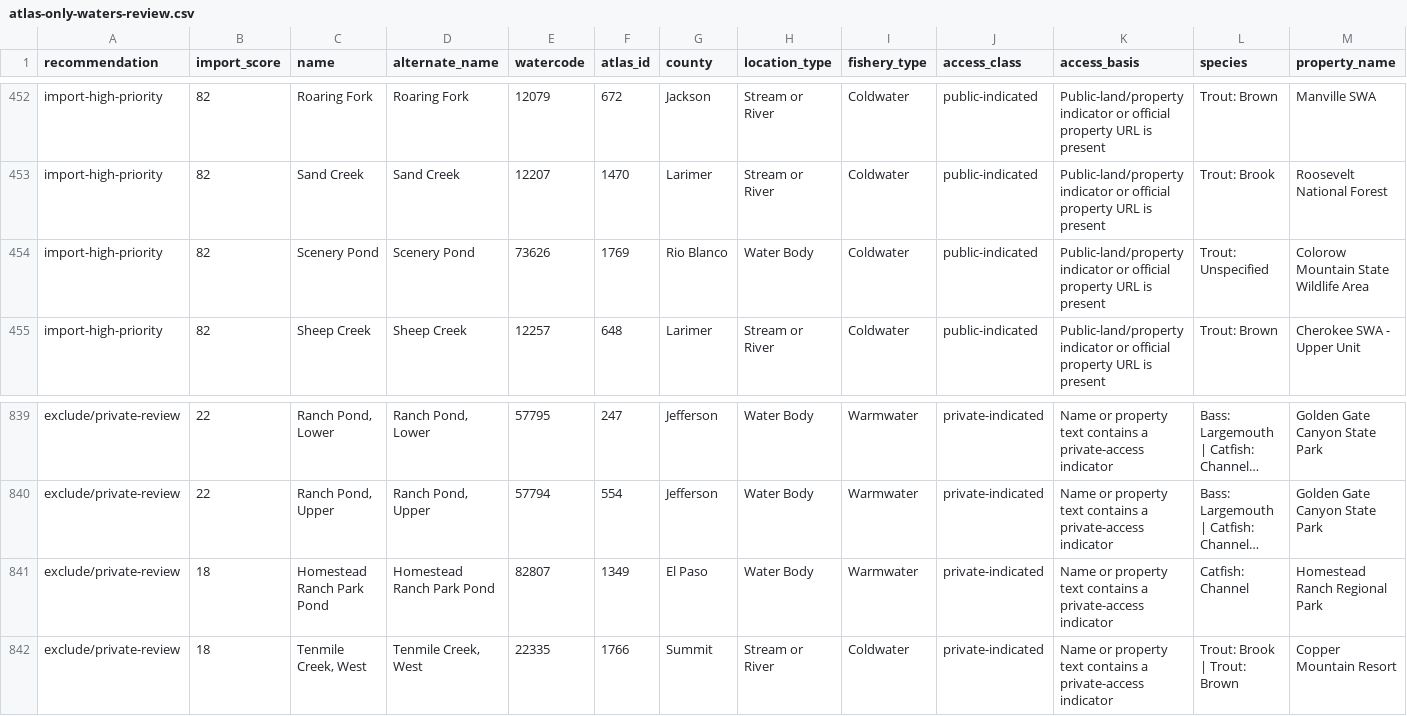
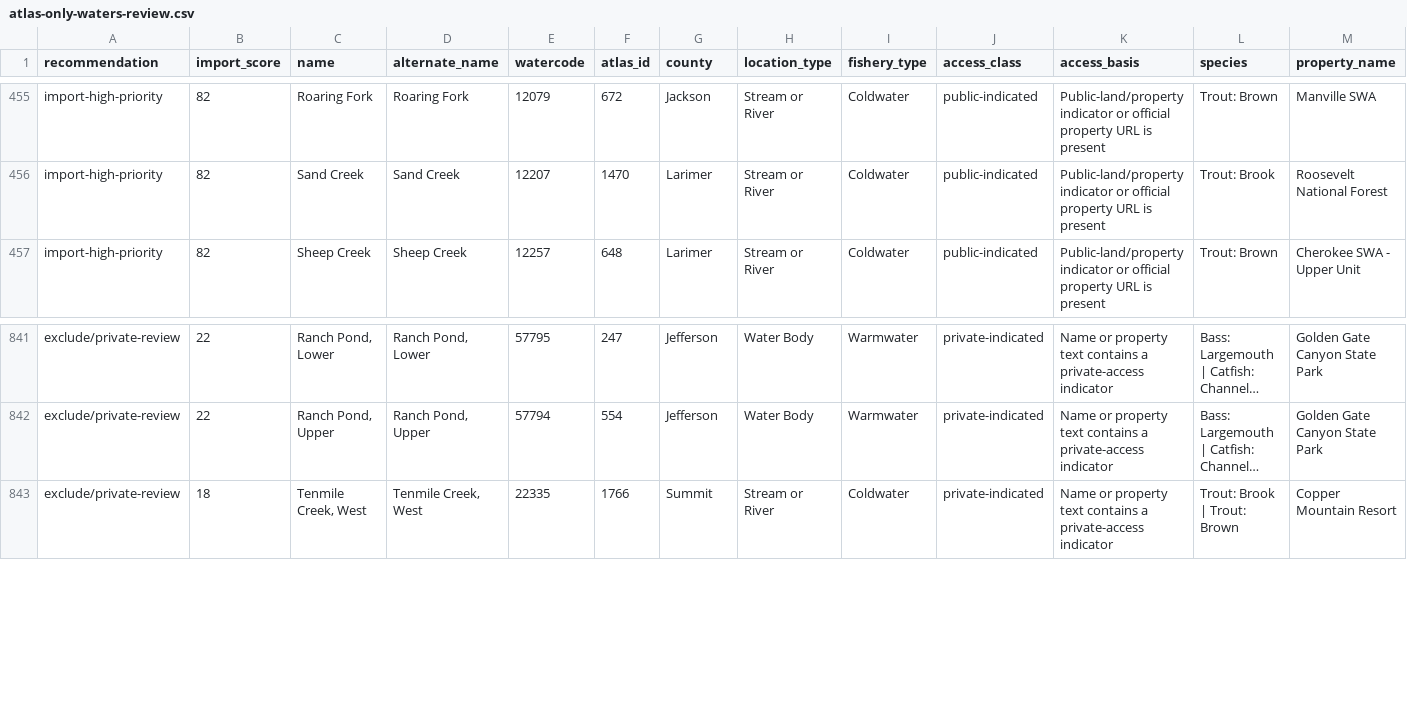
Before and after one commit to jessesandlin-Colorado/Colorado-Fish-Stocking-Map, a CSV file: data/atlas-only-waters-review.csv, drawn as a sheet; only a part is shown, gaps mark what is left out; long unchanged cells end in …; removed rows and columns are numbered as before the commit, all else as after; rows hold the shown columns only; the diff covers the shown part only; the diff names each change by its address in the sheet, - before the commit and + after, or states it on an @@ line.

```diff
--- a/data/atlas-only-waters-review.csv
+++ b/data/atlas-only-waters-review.csv
-row 454: import-high-priority | 82 | Scenery Pond | Scenery Pond | 73626 | 1769 | Rio Blanco | Water Body | Coldwater | public-indicated | Public-land/property indicator or official property URL is present | Trout: Unspecified | Colorow Mountain State Wildlife Area
-row 841: exclude/private-review | 18 | Homestead Ranch Park Pond | Homestead Ranch Park Pond | 82807 | 1349 | El Paso | Water Body | Warmwater | private-indicated | Name or property text contains a private-access indicator | Catfish: Channel | Homestead Ranch Regional Park
```
Also changed, not shown: 4 added rows and 1 removed row elsewhere in this file, data/atlas-only-waters-classified.csv, 14 other files.
